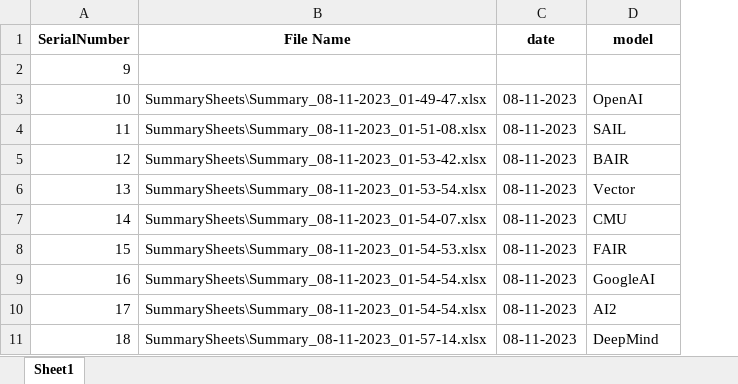
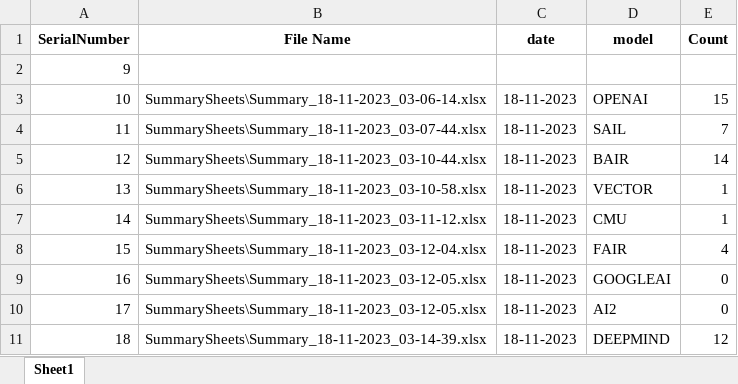
Before and after one commit to maxwellramone/fusion_fund, an Excel workbook: fusionfund2/SummarySheets/SummaryLogs.xlsx, sheet Sheet1, drawn as a sheet; values as stored, in another font and other column widths than the file's, no borders; the diff names each change by its address in the sheet, - before the commit and + after, or states it on an @@ line.

```diff
--- a/fusionfund2/SummarySheets/SummaryLogs.xlsx (sheet Sheet1)
+++ b/fusionfund2/SummarySheets/SummaryLogs.xlsx (sheet Sheet1)
+column E (Count), rows 3-11: 15 | 7 | 14 | 1 | 1 | 4 | 0 | 0 | 12
-B3 (File Name): SummarySheets\Summary_08-11-2023_01-49-47.xlsx
+B3 (File Name): SummarySheets\Summary_18-11-2023_03-06-14.xlsx
-C3:C11 (date): 08-11-2023
+C3:C11 (date): 18-11-2023
-D3 (model): OpenAI
+D3 (model): OPENAI
-B4 (File Name): SummarySheets\Summary_08-11-2023_01-51-08.xlsx
+B4 (File Name): SummarySheets\Summary_18-11-2023_03-07-44.xlsx
-B5 (File Name): SummarySheets\Summary_08-11-2023_01-53-42.xlsx
+B5 (File Name): SummarySheets\Summary_18-11-2023_03-10-44.xlsx
-B6 (File Name): SummarySheets\Summary_08-11-2023_01-53-54.xlsx
+B6 (File Name): SummarySheets\Summary_18-11-2023_03-10-58.xlsx
-D6 (model): Vector
+D6 (model): VECTOR
-B7 (File Name): SummarySheets\Summary_08-11-2023_01-54-07.xlsx
+B7 (File Name): SummarySheets\Summary_18-11-2023_03-11-12.xlsx
-B8 (File Name): SummarySheets\Summary_08-11-2023_01-54-53.xlsx
+B8 (File Name): SummarySheets\Summary_18-11-2023_03-12-04.xlsx
-B9:B10 (File Name): SummarySheets\Summary_08-11-2023_01-54-54.xlsx
+B9:B10 (File Name): SummarySheets\Summary_18-11-2023_03-12-05.xlsx
-D9 (model): GoogleAI
+D9 (model): GOOGLEAI
-B11 (File Name): SummarySheets\Summary_08-11-2023_01-57-14.xlsx
+B11 (File Name): SummarySheets\Summary_18-11-2023_03-14-39.xlsx
-D11 (model): DeepMind
+D11 (model): DEEPMIND
```
Also changed, not shown: 44 other files.
